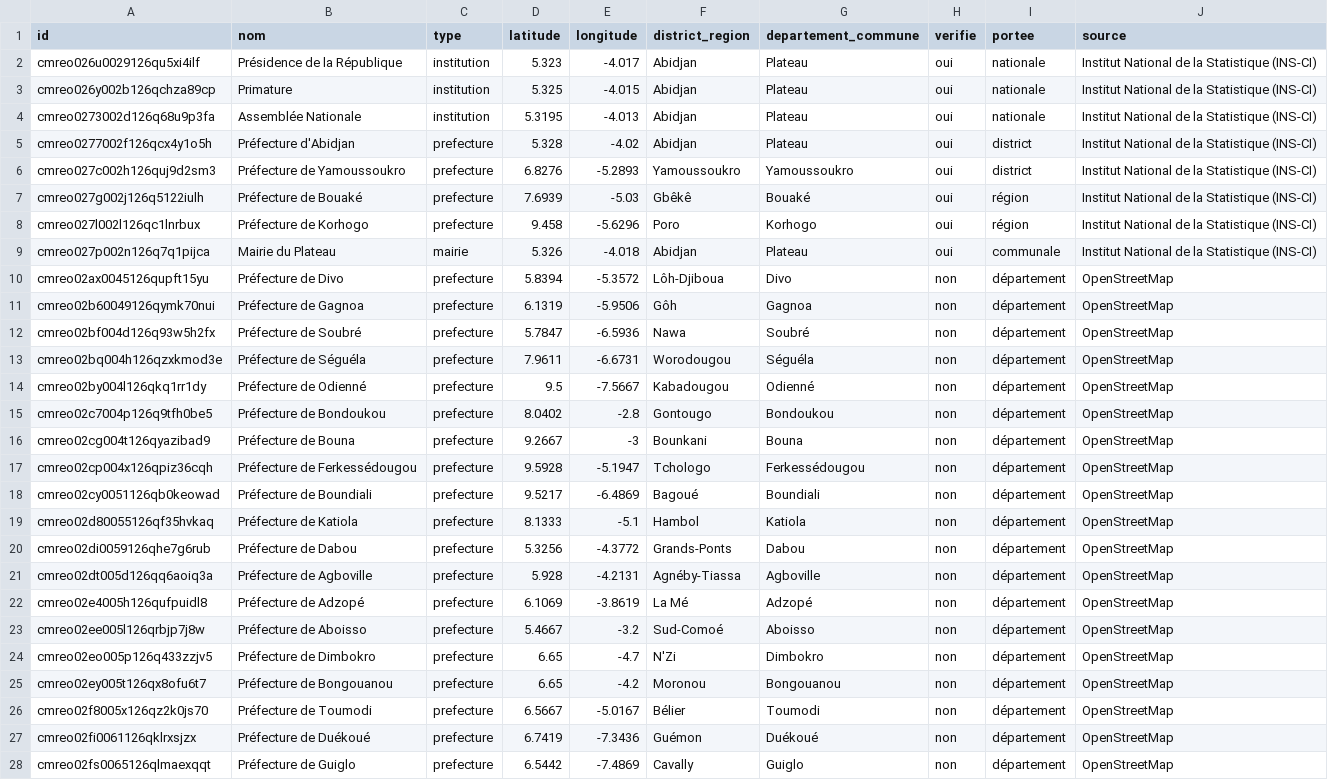
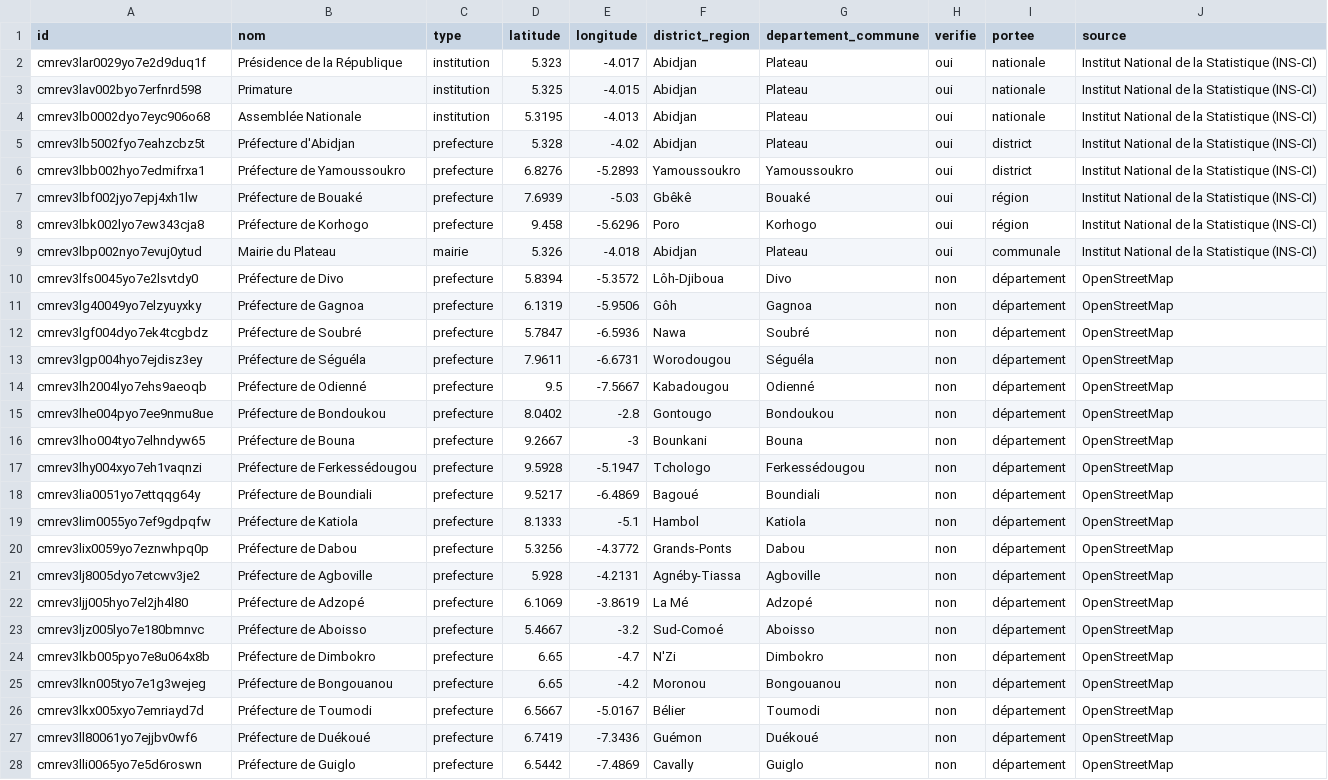
Before and after one commit to AMAUDE/DataCity, a CSV file: docs/data/downloads/administration-ci.csv, drawn as a sheet; only a part is shown; the diff covers the shown part only; the diff names each change by its address in the sheet, - before the commit and + after, or states it on an @@ line.

```diff
--- a/docs/data/downloads/administration-ci.csv
+++ b/docs/data/downloads/administration-ci.csv
-A2 (id): cmreo026u0029126qu5xi4ilf
+A2 (id): cmrev3lar0029yo7e2d9duq1f
-A3 (id): cmreo026y002b126qchza89cp
+A3 (id): cmrev3lav002byo7erfnrd598
-A4 (id): cmreo0273002d126q68u9p3fa
+A4 (id): cmrev3lb0002dyo7eyc906o68
-A5 (id): cmreo0277002f126qcx4y1o5h
+A5 (id): cmrev3lb5002fyo7eahzcbz5t
-A6 (id): cmreo027c002h126quj9d2sm3
+A6 (id): cmrev3lbb002hyo7edmifrxa1
-A7 (id): cmreo027g002j126q5122iulh
+A7 (id): cmrev3lbf002jyo7epj4xh1lw
-A8 (id): cmreo027l002l126qc1lnrbux
+A8 (id): cmrev3lbk002lyo7ew343cja8
-A9 (id): cmreo027p002n126q7q1pijca
+A9 (id): cmrev3lbp002nyo7evuj0ytud
-A10 (id): cmreo02ax0045126qupft15yu
+A10 (id): cmrev3lfs0045yo7e2lsvtdy0
-A11 (id): cmreo02b60049126qymk70nui
+A11 (id): cmrev3lg40049yo7elzyuyxky
-A12 (id): cmreo02bf004d126q93w5h2fx
+A12 (id): cmrev3lgf004dyo7ek4tcgbdz
-A13 (id): cmreo02bq004h126qzxkmod3e
+A13 (id): cmrev3lgp004hyo7ejdisz3ey
-A14 (id): cmreo02by004l126qkq1rr1dy
+A14 (id): cmrev3lh2004lyo7ehs9aeoqb
-A15 (id): cmreo02c7004p126q9tfh0be5
+A15 (id): cmrev3lhe004pyo7ee9nmu8ue
-A16 (id): cmreo02cg004t126qyazibad9
+A16 (id): cmrev3lho004tyo7elhndyw65
-A17 (id): cmreo02cp004x126qpiz36cqh
+A17 (id): cmrev3lhy004xyo7eh1vaqnzi
-A18 (id): cmreo02cy0051126qb0keowad
+A18 (id): cmrev3lia0051yo7ettqqg64y
-A19 (id): cmreo02d80055126qf35hvkaq
+A19 (id): cmrev3lim0055yo7ef9gdpqfw
-A20 (id): cmreo02di0059126qhe7g6rub
+A20 (id): cmrev3lix0059yo7eznwhpq0p
-A21 (id): cmreo02dt005d126qq6aoiq3a
+A21 (id): cmrev3lj8005dyo7etcwv3je2
-A22 (id): cmreo02e4005h126qufpuidl8
+A22 (id): cmrev3ljj005hyo7el2jh4l80
-A23 (id): cmreo02ee005l126qrbjp7j8w
+A23 (id): cmrev3ljz005lyo7e180bmnvc
-A24 (id): cmreo02eo005p126q433zzjv5
+A24 (id): cmrev3lkb005pyo7e8u064x8b
-A25 (id): cmreo02ey005t126qx8ofu6t7
+A25 (id): cmrev3lkn005tyo7e1g3wejeg
-A26 (id): cmreo02f8005x126qz2k0js70
+A26 (id): cmrev3lkx005xyo7emriayd7d
-A27 (id): cmreo02fi0061126qklrxsjzx
+A27 (id): cmrev3ll80061yo7ejjbv0wf6
-A28 (id): cmreo02fs0065126qlmaexqqt
+A28 (id): cmrev3lli0065yo7e5d6roswn
```
Also changed, not shown: 11 edited cells elsewhere in this file, docs/data/downloads/defense-ci.csv, docs/data/downloads/districts-adm1-ci.csv, 29 other files.
